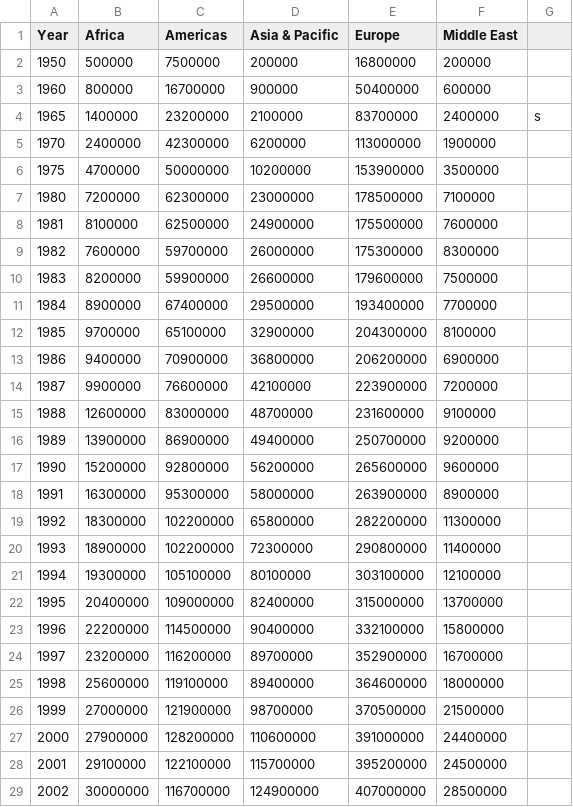
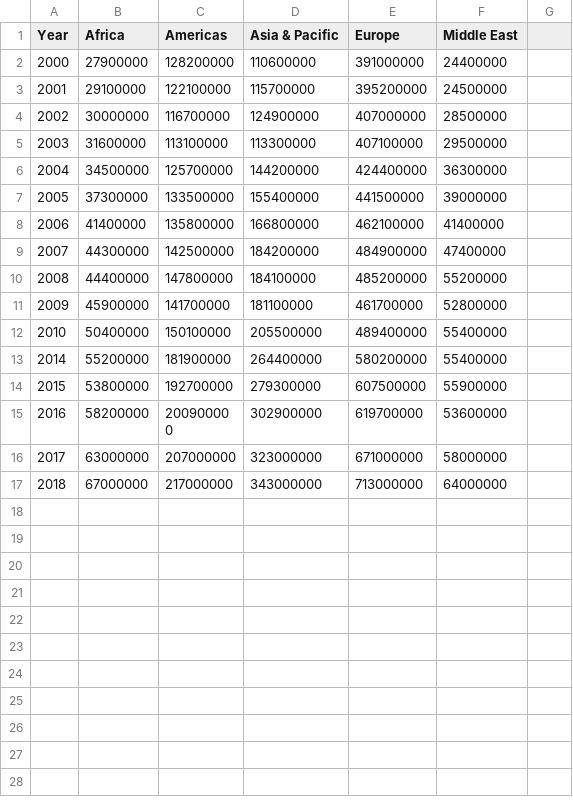
Before and after one commit to AdrienKamdem/datasets_data_visualization, a CSV file: international_tourism.csv, drawn as a sheet; only a part is shown; the shorter side is filled out with more unchanged rows; the diff names each change by its address in the sheet, - before the commit and + after, or states it on an @@ line.

Commit message:
Update international_tourism.csv

```diff
--- a/international_tourism.csv
+++ b/international_tourism.csv
-row 2: 1950 | 500000 | 7500000 | 200000 | 16800000 | 200000
-row 3: 1960 | 800000 | 16700000 | 900000 | 50400000 | 600000
-row 4: 1965 | 1400000 | 23200000 | 2100000 | 83700000 | 2400000 | s
-row 5: 1970 | 2400000 | 42300000 | 6200000 | 113000000 | 1900000
-row 6: 1975 | 4700000 | 50000000 | 10200000 | 153900000 | 3500000
-row 7: 1980 | 7200000 | 62300000 | 23000000 | 178500000 | 7100000
-row 8: 1981 | 8100000 | 62500000 | 24900000 | 175500000 | 7600000
-row 9: 1982 | 7600000 | 59700000 | 26000000 | 175300000 | 8300000
-row 10: 1983 | 8200000 | 59900000 | 26600000 | 179600000 | 7500000
-row 11: 1984 | 8900000 | 67400000 | 29500000 | 193400000 | 7700000
-row 12: 1985 | 9700000 | 65100000 | 32900000 | 204300000 | 8100000
-row 13: 1986 | 9400000 | 70900000 | 36800000 | 206200000 | 6900000
-row 14: 1987 | 9900000 | 76600000 | 42100000 | 223900000 | 7200000
-row 15: 1988 | 12600000 | 83000000 | 48700000 | 231600000 | 9100000
-row 16: 1989 | 13900000 | 86900000 | 49400000 | 250700000 | 9200000
-row 17: 1990 | 15200000 | 92800000 | 56200000 | 265600000 | 9600000
-row 18: 1991 | 16300000 | 95300000 | 58000000 | 263900000 | 8900000
-row 19: 1992 | 18300000 | 102200000 | 65800000 | 282200000 | 11300000
-row 20: 1993 | 18900000 | 102200000 | 72300000 | 290800000 | 11400000
-row 21: 1994 | 19300000 | 105100000 | 80100000 | 303100000 | 12100000
-row 22: 1995 | 20400000 | 109000000 | 82400000 | 315000000 | 13700000
-row 23: 1996 | 22200000 | 114500000 | 90400000 | 332100000 | 15800000
-row 24: 1997 | 23200000 | 116200000 | 89700000 | 352900000 | 16700000
-row 25: 1998 | 25600000 | 119100000 | 89400000 | 364600000 | 18000000
-row 26: 1999 | 27000000 | 121900000 | 98700000 | 370500000 | 21500000
```
